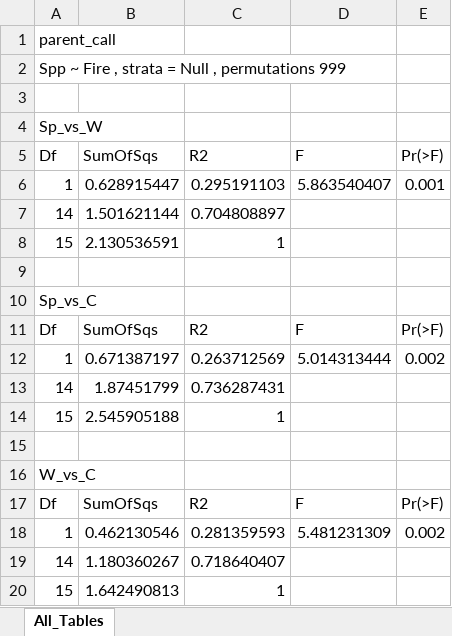
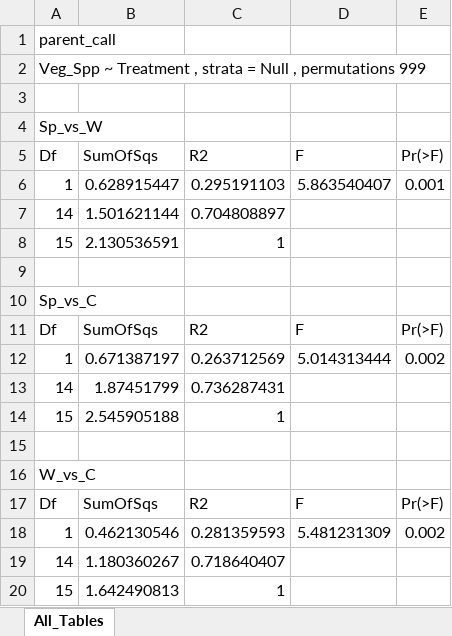
Before and after one commit to Gagemo/GRIN_Disturbance, an Excel workbook: Figures/Chapter 2 - Fire/pairwise_adonis_23_same_sheet.xlsx, sheet All_Tables, drawn as a sheet; values as stored, in another font and other column widths than the file's, no borders; the diff names each change by its address in the sheet, - before the commit and + after, or states it on an @@ line.

```diff
--- a/Figures/Chapter 2 - Fire/pairwise_adonis_23_same_sheet.xlsx (sheet All_Tables)
+++ b/Figures/Chapter 2 - Fire/pairwise_adonis_23_same_sheet.xlsx (sheet All_Tables)
-A2: Spp ~ Fire , strata…
+A2: Veg_Spp ~ Treatment , strata…
```
Also changed, not shown: Figures/Chapter 1 - Soil Disturbance Seasonality/pairwise_adonis_20_same_sheet.xlsx, Figures/Chapter 1 - Soil Disturbance Seasonality/pairwise_adonis_21_same_sheet.xlsx, 28 other files.
